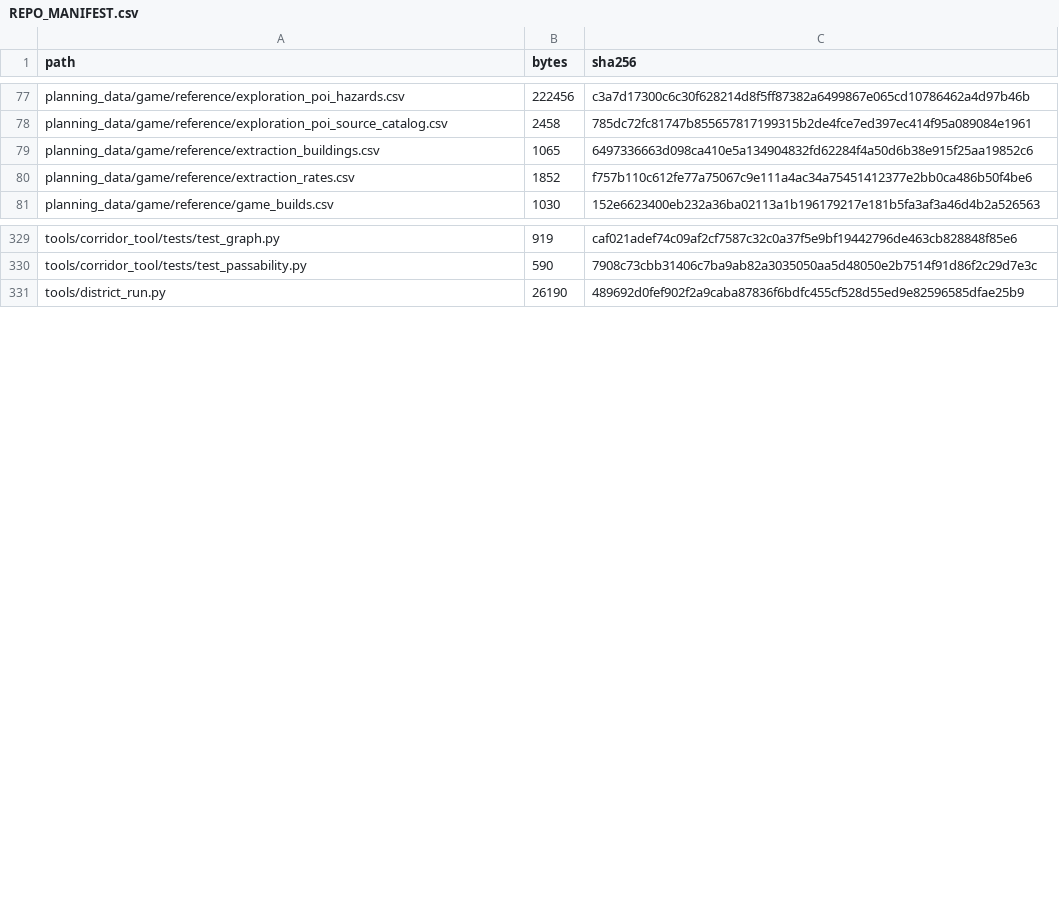
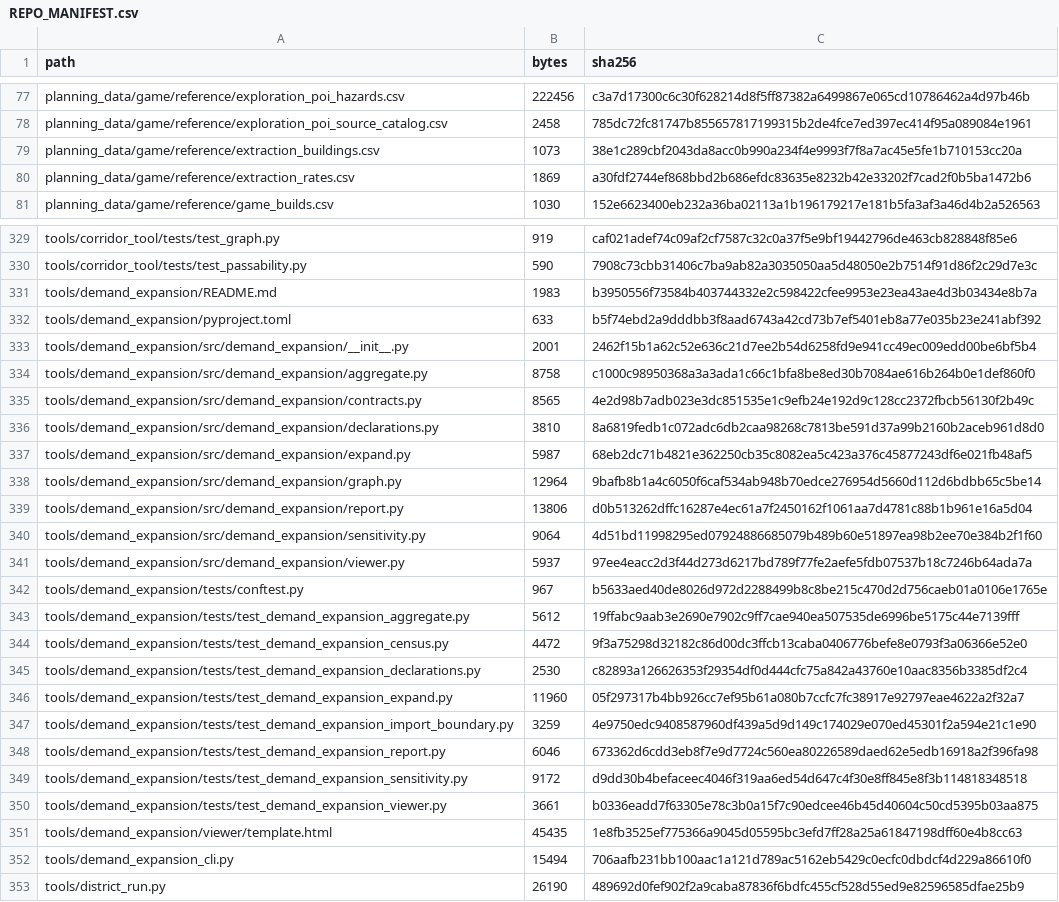
Before and after one commit to GMcDowellJr/satisfactory_progression_planner, a CSV file: REPO_MANIFEST.csv, drawn as a sheet; only a part is shown, gaps mark what is left out; the diff covers the shown part only.

```diff
--- a/REPO_MANIFEST.csv
+++ b/REPO_MANIFEST.csv
@@ -78,4 +78,4 @@ planning_data/game/reference/exploration_poi_hazards.csv,222456,c3a7d17300c6c30f
 planning_data/game/reference/exploration_poi_source_catalog.csv,2458,785dc72fc81747b855657817199315b2de4fce7ed397ec414f95a089084e1961
-planning_data/game/reference/extraction_buildings.csv,1065,6497336663d098ca410e5a134904832fd62284f4a50d6b38e915f25aa19852c6
-planning_data/game/reference/extraction_rates.csv,1852,f757b110c612fe77a75067c9e111a4ac34a75451412377e2bb0ca486b50f4be6
+planning_data/game/reference/extraction_buildings.csv,1073,38e1c289cbf2043da8acc0b990a234f4e9993f7f8a7ac45e5fe1b710153cc20a
+planning_data/game/reference/extraction_rates.csv,1869,a30fdf2744ef868bbd2b686efdc83635e8232b42e33202f7cad2f0b5ba1472b6
 planning_data/game/reference/game_builds.csv,1030,152e6623400eb232a36ba02113a1b196179217e181b5fa3af3a46d4b2a526563
@@ -330,2 +330,24 @@ tools/corridor_tool/tests/test_graph.py,919,caf021adef74c09af2cf7587c32c0a37f5e9
 tools/corridor_tool/tests/test_passability.py,590,7908c73cbb31406c7ba9ab82a3035050aa5d48050e2b7514f91d86f2c29d7e3c
+tools/demand_expansion/README.md,1983,b3950556f73584b403744332e2c598422cfee9953e23ea43ae4d3b03434e8b7a
+tools/demand_expansion/pyproject.toml,633,b5f74ebd2a9dddbb3f8aad6743a42cd73b7ef5401eb8a77e035b23e241abf392
+tools/demand_expansion/src/demand_expansion/__init__.py,2001,2462f15b1a62c52e636c21d7ee2b54d6258fd9e941cc49ec009edd00be6bf5b4
+tools/demand_expansion/src/demand_expansion/aggregate.py,8758,c1000c98950368a3a3ada1c66c1bfa8be8ed30b7084ae616b264b0e1def860f0
+tools/demand_expansion/src/demand_expansion/contracts.py,8565,4e2d98b7adb023e3dc851535e1c9efb24e192d9c128cc2372fbcb56130f2b49c
+tools/demand_expansion/src/demand_expansion/declarations.py,3810,8a6819fedb1c072adc6db2caa98268c7813be591d37a99b2160b2aceb961d8d0
+tools/demand_expansion/src/demand_expansion/expand.py,5987,68eb2dc71b4821e362250cb35c8082ea5c423a376c45877243df6e021fb48af5
+tools/demand_expansion/src/demand_expansion/graph.py,12964,9bafb8b1a4c6050f6caf534ab948b70edce276954d5660d112d6bdbb65c5be14
+tools/demand_expansion/src/demand_expansion/report.py,13806,d0b513262dffc16287e4ec61a7f2450162f1061aa7d4781c88b1b961e16a5d04
+tools/demand_expansion/src/demand_expansion/sensitivity.py,9064,4d51bd11998295ed07924886685079b489b60e51897ea98b2ee70e384b2f1f60
+tools/demand_expansion/src/demand_expansion/viewer.py,5937,97ee4eacc2d3f44d273d6217bd789f77fe2aefe5fdb07537b18c7246b64ada7a
+tools/demand_expansion/tests/conftest.py,967,b5633aed40de8026d972d2288499b8c8be215c470d2d756caeb01a0106e1765e
+tools/demand_expansion/tests/test_demand_expansion_aggregate.py,5612,19ffabc9aab3e2690e7902c9ff7cae940ea507535de6996be5175c44e7139fff
+tools/demand_expansion/tests/test_demand_expansion_census.py,4472,9f3a75298d32182c86d00dc3ffcb13caba0406776befe8e0793f3a06366e52e0
+tools/demand_expansion/tests/test_demand_expansion_declarations.py,2530,c82893a126626353f29354df0d444cfc75a842a43760e10aac8356b3385df2c4
+tools/demand_expansion/tests/test_demand_expansion_expand.py,11960,05f297317b4bb926cc7ef95b61a080b7ccfc7fc38917e92797eae4622a2f32a7
+tools/demand_expansion/tests/test_demand_expansion_import_boundary.py,3259,4e9750edc9408587960df439a5d9d149c174029e070ed45301f2a594e21c1e90
+tools/demand_expansion/tests/test_demand_expansion_report.py,6046,673362d6cdd3eb8f7e9d7724c560ea80226589daed62e5edb16918a2f396fa98
+tools/demand_expansion/tests/test_demand_expansion_sensitivity.py,9172,d9dd30b4befaceec4046f319aa6ed54d647c4f30e8ff845e8f3b114818348518
+tools/demand_expansion/tests/test_demand_expansion_viewer.py,3661,b0336eadd7f63305e78c3b0a15f7c90edcee46b45d40604c50cd5395b03aa875
+tools/demand_expansion/viewer/template.html,45435,1e8fb3525ef775366a9045d05595bc3efd7ff28a25a61847198dff60e4b8cc63
+tools/demand_expansion_cli.py,15494,706aafb231bb100aac1a121d789ac5162eb5429c0ecfc0dbdcf4d229a86610f0
 tools/district_run.py,26190,489692d0fef902f2a9caba87836f6bdfc455cf528d55ed9e82596585dfae25b9
```
Also changed, not shown: 1 added row and 33 edited cells elsewhere in this file, 2 other files.
